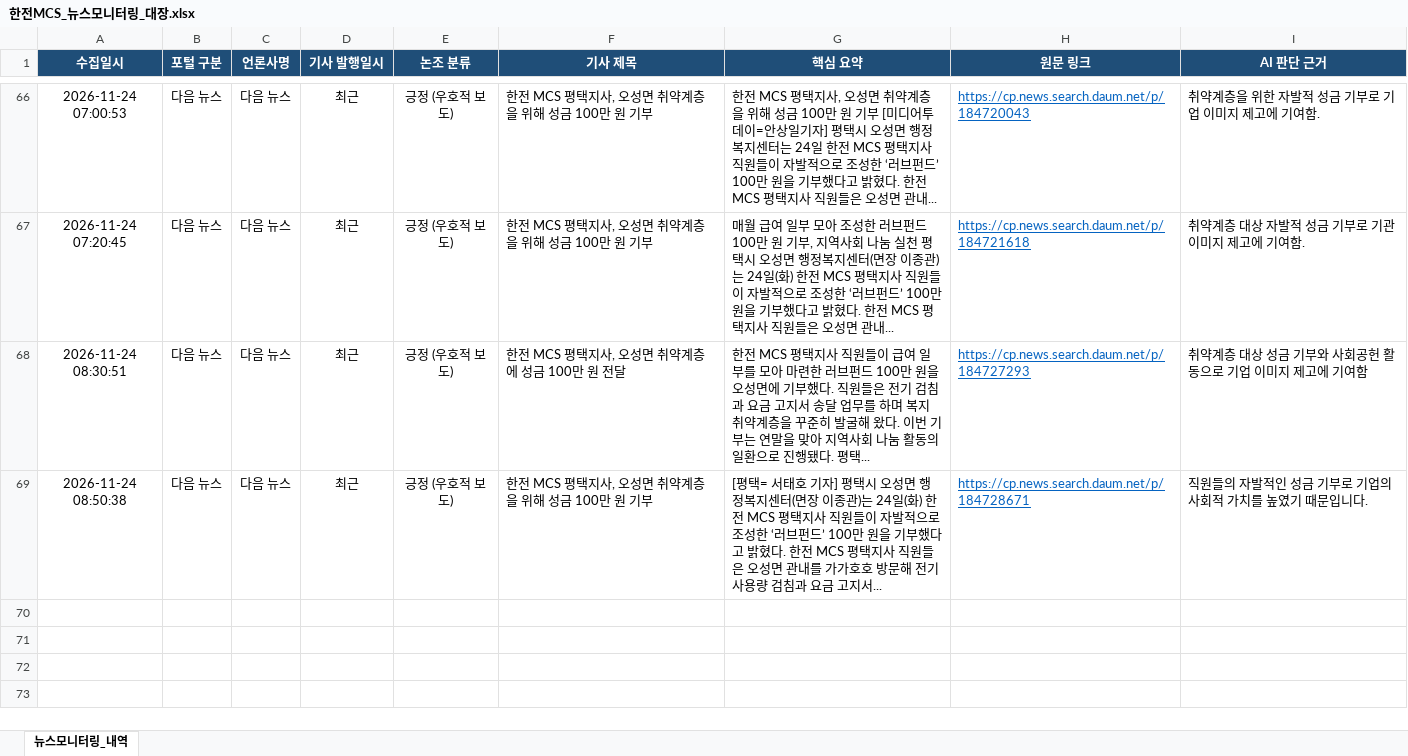
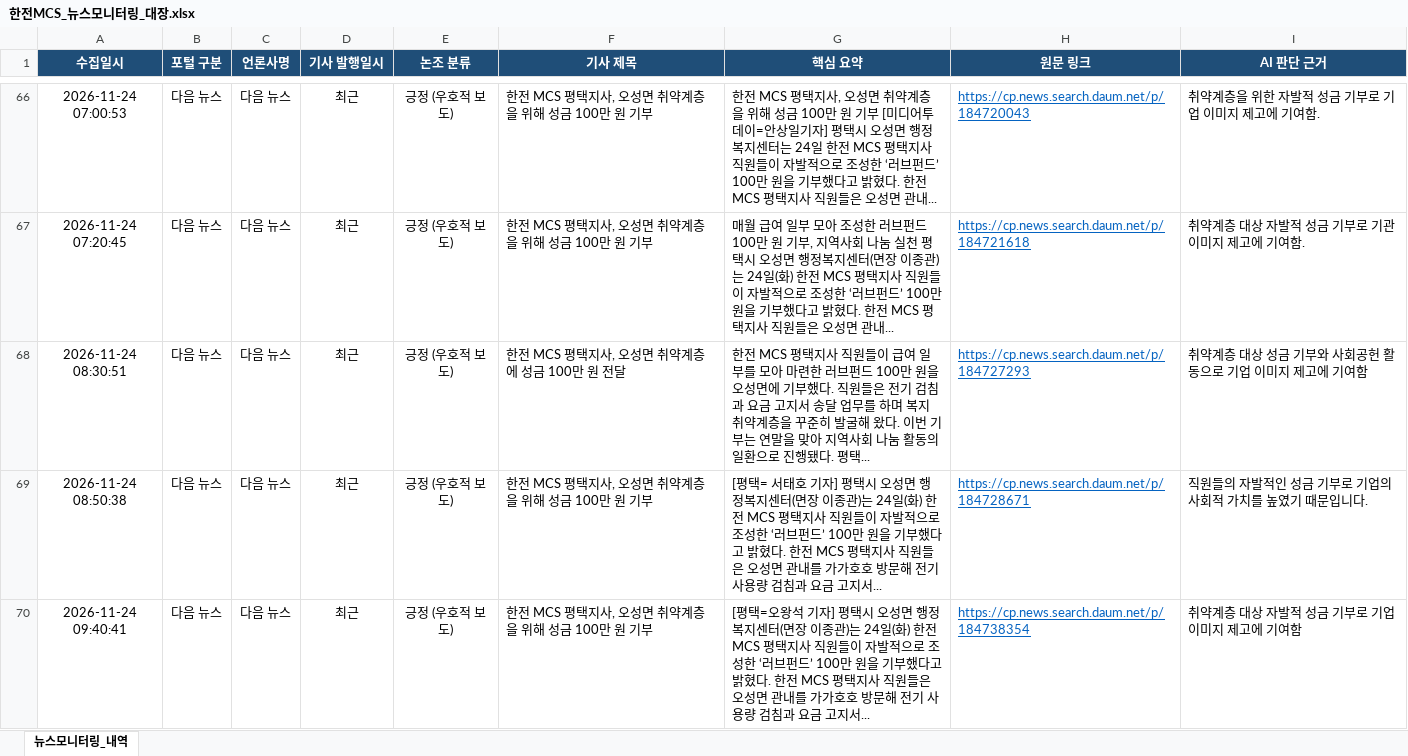
Before and after one commit to kepcomcs-jeon/kepco-mcs-news, an Excel workbook: 한전MCS_뉴스모니터링_대장.xlsx, sheet 뉴스모니터링_내역, drawn as a sheet; only a part is shown, gaps mark what is left out; values as stored, in another font and other column widths than the file's, no borders; the diff names each change by its address in the sheet, - before the commit and + after, or states it on an @@ line.

```diff
--- a/한전MCS_뉴스모니터링_대장.xlsx (sheet 뉴스모니터링_내역)
+++ b/한전MCS_뉴스모니터링_대장.xlsx (sheet 뉴스모니터링_내역)
+row 70: 2026-11-24 09:40:41 | 다음 뉴스 | 다음 뉴스 | 최근 | 긍정 (우호적 보도) | 한전 MCS 평택지사, 오성면 취약계층을 위해 성금 100만 원 기부 | [평택=오왕석 기자] 평택시 오성면 행정복지센터(면장 이종관)는 24일(화) 한전 MCS 평택지사 직원들이 자발적으로 조성한 ‘러브펀드’ 100만 원을 기부했다고 밝혔다. 한전 MCS 평택지사 직원들은 오성면 관내를 가가호호 방문해 전기 사용량 검침과 요금 고지서... | https://cp.news.search.daum.net/p/184738354 | 취약계층 대상 자발적 성금 기부로 기업 이미지 제고에 기여함
```
Also changed, not shown: 1 other file.
